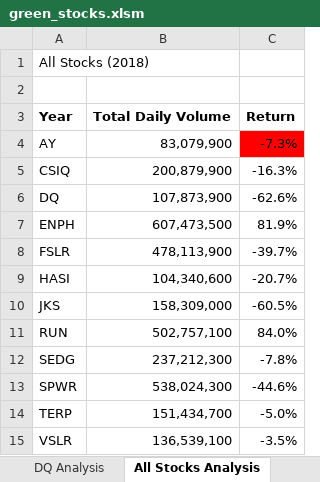
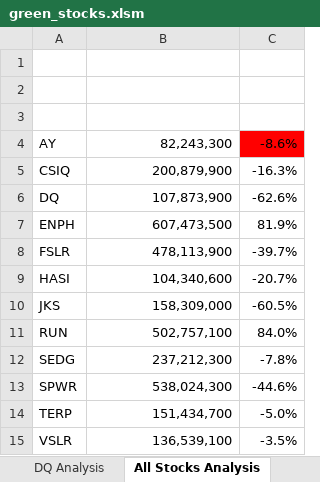
Before and after one commit to Coachnmomof3/Stock-analysis, an Excel workbook: green_stocks.xlsm, sheet All Stocks Analysis, drawn as a sheet; values as stored, in another font and other column widths than the file's, no borders; charts and pictures not drawn; removed rows and columns are numbered as before the commit, all else as after; the diff names each change by its address in the sheet, - before the commit and + after, or states it on an @@ line.

Commit message:
Add files via upload

```diff
--- a/green_stocks.xlsm (sheet All Stocks Analysis)
+++ b/green_stocks.xlsm (sheet All Stocks Analysis)
-row 1: All Stocks (2018)
-row 2: Year | Total Daily Volume | Return
+row 2: (empty)
+row 3: (empty)
-B4: 83,079,900
+B4: 82,243,300
-C4: -7.3%
+C4: -8.6%
```
Also changed, not shown: sheet 2018.
